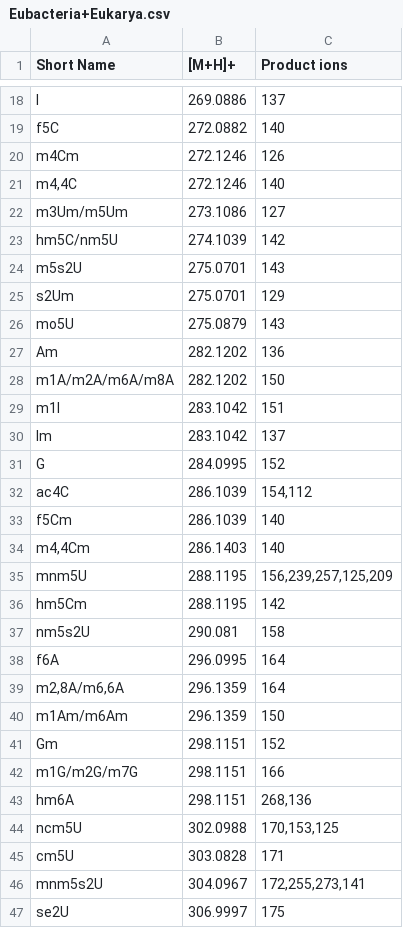
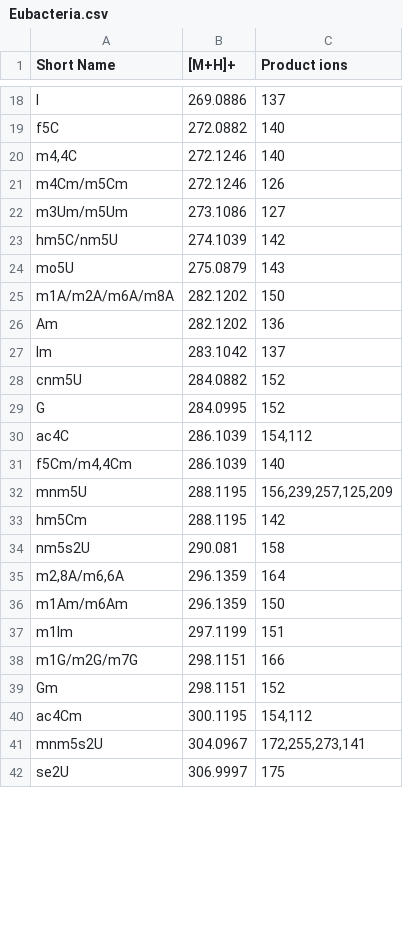
Before and after one commit to MSARN/NucleosID, a CSV file: nucleosid/nucleosid/databases/Eubacteria.csv (was Eubacteria+Eukarya.csv), drawn as a sheet; only a part is shown, gaps mark what is left out; the diff covers the shown part only.

```diff
--- a/Eubacteria+Eukarya.csv
+++ b/nucleosid/nucleosid/databases/Eubacteria.csv
@@ -19,17 +19,14 @@ I;269.0886;137
 f5C;272.0882;140
-m4Cm;272.1246;126
 m4,4C;272.1246;140
+m4Cm/m5Cm;272.1246;126
 m3Um/m5Um;273.1086;127
 hm5C/nm5U;274.1039;142
-m5s2U;275.0701;143
-s2Um;275.0701;129
 mo5U;275.0879;143
+m1A/m2A/m6A/m8A;282.1202;150
 Am;282.1202;136
-m1A/m2A/m6A/m8A;282.1202;150
-m1I;283.1042;151
 Im;283.1042;137
+cnm5U;284.0882;152
 G;284.0995;152
 ac4C;286.1039;154,112
-f5Cm;286.1039;140
-m4,4Cm;286.1403;140
+f5Cm/m4,4Cm;286.1039;140
 mnm5U;288.1195;156,239,257,125,209
@@ -37,10 +34,8 @@ hm5Cm;288.1195;142
 nm5s2U;290.081;158
-f6A;296.0995;164
 m2,8A/m6,6A;296.1359;164
 m1Am/m6Am;296.1359;150
+m1Im;297.1199;151
+m1G/m2G/m7G;298.1151;166
 Gm;298.1151;152
-m1G/m2G/m7G;298.1151;166
-hm6A;298.1151;268,136
-ncm5U;302.0988;170,153,125
-cm5U;303.0828;171
+ac4Cm;300.1195;154,112
 mnm5s2U;304.0967;172,255,273,141
```
Also changed, not shown: 7 added rows, 19 removed rows, 5 moved rows and 2 edited cells elsewhere in this file, nucleosid/nucleosid/databases/Archaea+Eubacteria.csv, nucleosid/nucleosid/databases/Archaea+Eukaryota.csv, 10 other files.
